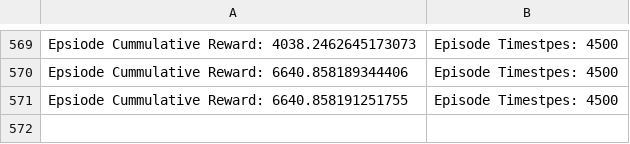
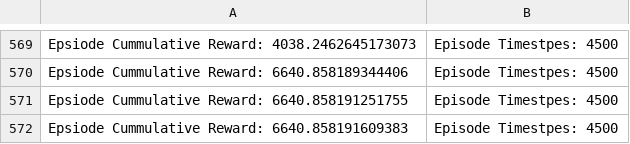
Before and after one commit to KaplanAlex/rl-sonic, a CSV file: statistics/dqn_noisy_dueling_stats.csv, drawn as a sheet; only a part is shown, gaps mark what is left out.

```diff
--- a/statistics/dqn_noisy_dueling_stats.csv
+++ b/statistics/dqn_noisy_dueling_stats.csv
@@ -571 +571,2 @@ Epsiode Cummulative Reward: 6640.858189344406, Episode Timestpes: 4500,
 Epsiode Cummulative Reward: 6640.858191251755, Episode Timestpes: 4500,
+Epsiode Cummulative Reward: 6640.858191609383, Episode Timestpes: 4500,
```
Also changed, not shown: 1 other file.
